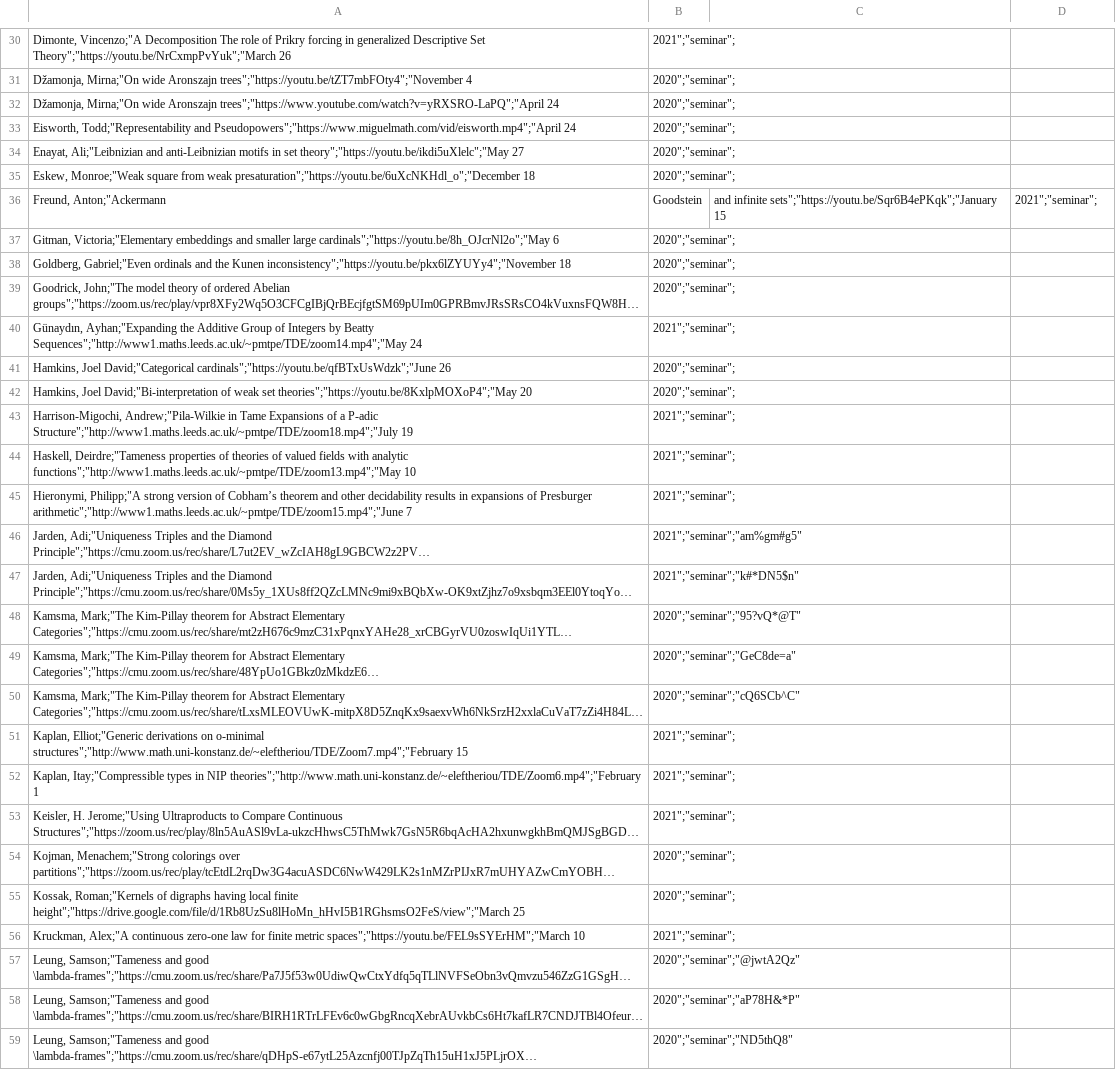
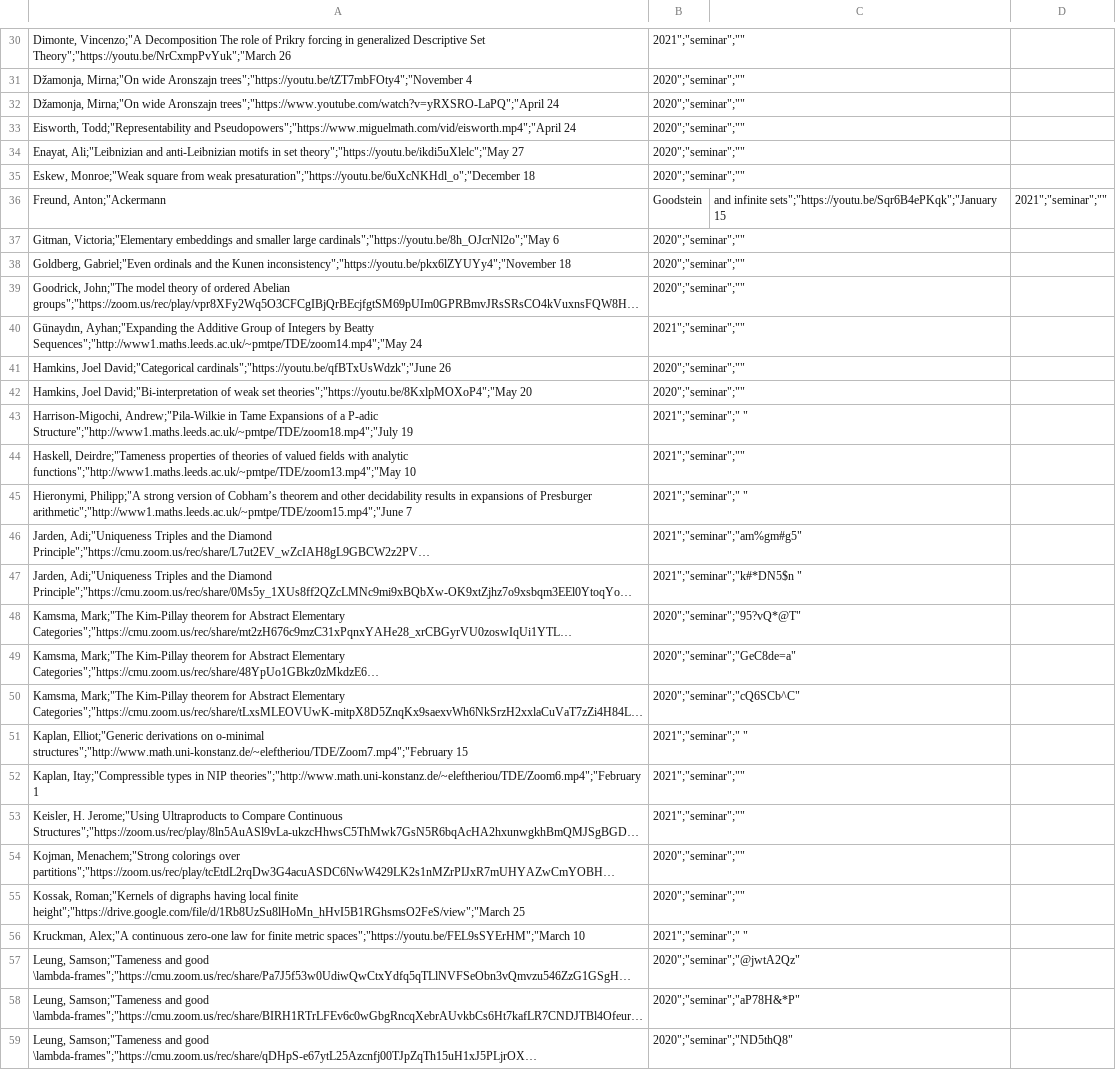
Before and after one commit to europeansettheory/europeansettheory.github.io, a CSV file: public/records.csv, drawn as a sheet; only a part is shown, gaps mark what is left out; long unchanged cells end in …; the diff covers the shown part only; the diff names each change by its address in the sheet, - before the commit and + after, or states it on an @@ line.

```diff
--- a/public/records.csv
+++ b/public/records.csv
-B30: 2021";"seminar";
+B30: 2021";"seminar";""
-B31:B35: 2020";"seminar";
+B31:B35: 2020";"seminar";""
-D36: 2021";"seminar";
+D36: 2021";"seminar";""
-B37:B39: 2020";"seminar";
+B37:B39: 2020";"seminar";""
-B40: 2021";"seminar";
+B40: 2021";"seminar";""
-B41:B42: 2020";"seminar";
+B41:B42: 2020";"seminar";""
-B43: 2021";"seminar";
+B43: 2021";"seminar";" "
-B44: 2021";"seminar";
+B44: 2021";"seminar";""
-B45: 2021";"seminar";
+B45: 2021";"seminar";" "
-B47: 2021";"seminar";"k#*DN5$n"
+B47: 2021";"seminar";"k#*DN5$n "
-B51: 2021";"seminar";
+B51: 2021";"seminar";" "
-B52:B53: 2021";"seminar";
+B52:B53: 2021";"seminar";""
-B54:B55: 2020";"seminar";
+B54:B55: 2020";"seminar";""
-B56: 2021";"seminar";
+B56: 2021";"seminar";" "
```
Also changed, not shown: 159 edited cells elsewhere in this file, 4 other files.
